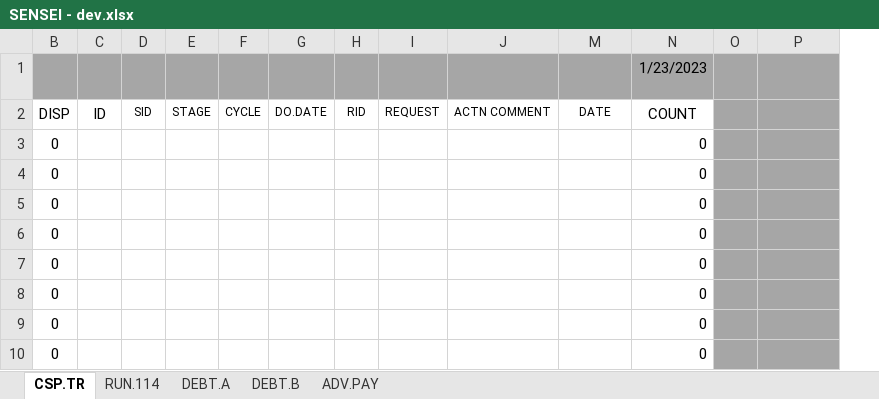
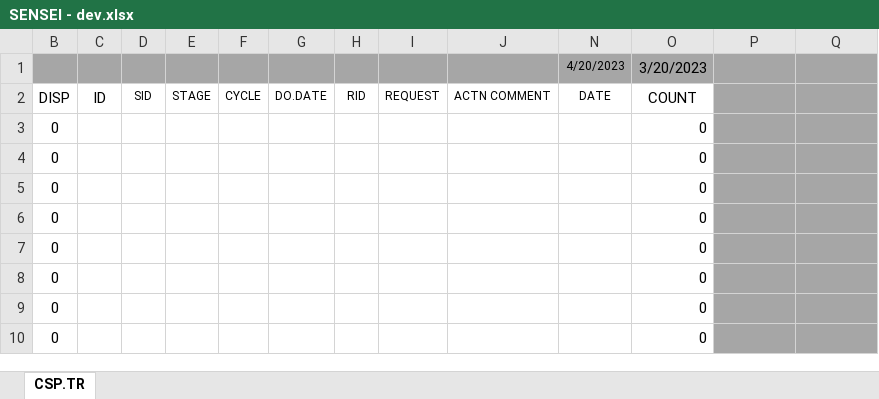
Before and after one commit to ygyuuffut/Sensei, an Excel workbook: cask/SENSEI - dev.xlsx, sheet CSP.TR, drawn as a sheet; only a part is shown; values as stored, in another font and other column widths than the file's, no borders; charts and pictures and conditional formats and table styles not drawn; removed rows and columns are numbered as before the commit, all else as after; the diff covers the shown part only; the diff names each change by its address in the sheet, - before the commit and + after, or states it on an @@ line.

Commit message:
Update Cask for 1.7.0

```diff
--- a/cask/SENSEI - dev.xlsx (sheet CSP.TR)
+++ b/cask/SENSEI - dev.xlsx (sheet CSP.TR)
@@ sheet tab hidden: RUN.114 @@
@@ sheet tab hidden: DEBT.A @@
@@ sheet tab hidden: DEBT.B @@
@@ sheet tab hidden: ADV.PAY @@
-column O, empty
+column Q, empty
-row 1:  |  |  |  |  |  |  |  |  |  | 1/23/2023 | 0 | 1/23/2023
+row 1:  |  |  |  |  |  |  |  |  | 4/20/2023 | 3/20/2023 |  | 4/20/2023
```
Also changed, not shown: 200 added rows elsewhere in this sheet, hidden cells, charts or pictures.
